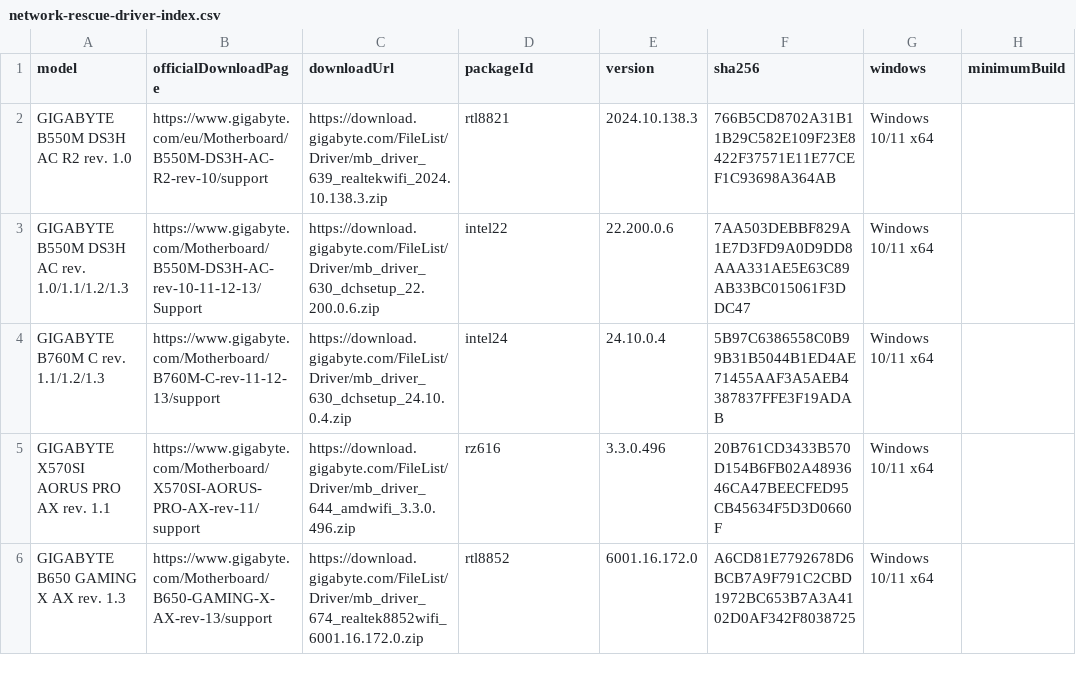
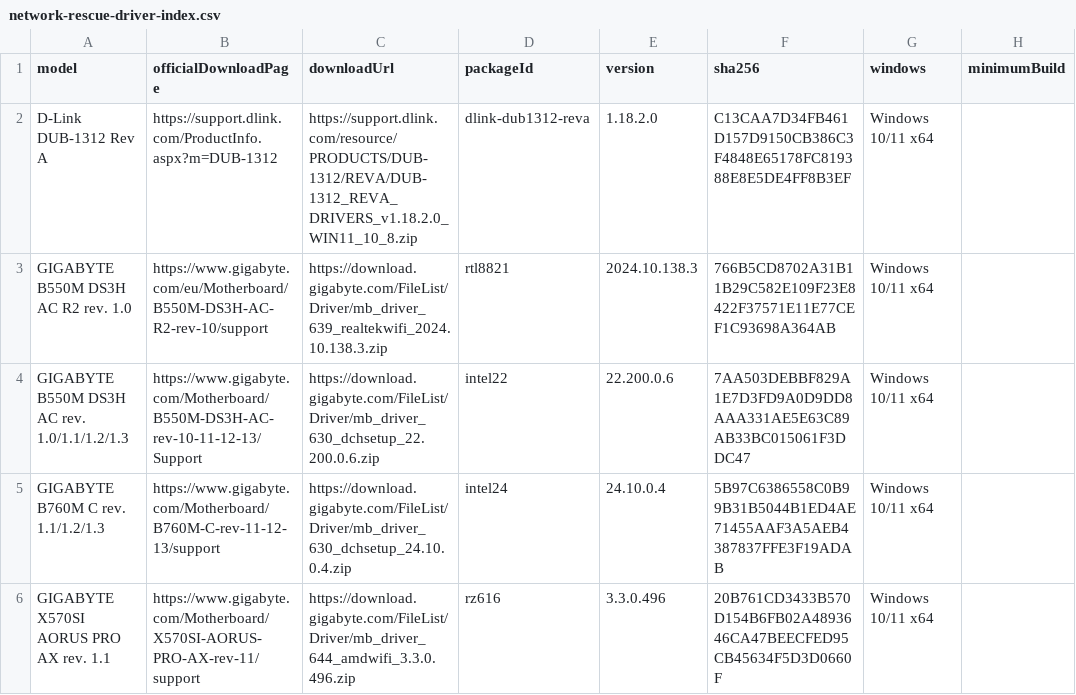
Before and after one commit to akikazu-pc/hardware-check, a CSV file: docs/network-rescue-driver-index.csv, drawn as a sheet; only a part is shown; the shorter side is filled out with more unchanged rows.

Commit message:
feat(rescue): index oem models

```diff
--- a/docs/network-rescue-driver-index.csv
+++ b/docs/network-rescue-driver-index.csv
@@ -1,2 +1,3 @@
 "model","officialDownloadPage","downloadUrl","packageId","version","sha256","windows","minimumBuild"
+"D-Link DUB-1312 Rev A","https://support.dlink.com/ProductInfo.aspx?m=DUB-1312","https://support.dlink.com/resource/PRODUCTS/DUB-1312/REVA/DUB-1312_REVA_DRIVERS_v1.18.2.0_WIN11_10_8.zip","dlink-dub1312-reva","1.18.2.0","C13CAA7D34FB461D157D9150CB386C3F4848E65178FC819388E8E5DE4FF8B3EF","Windows 10/11 x64",
 "GIGABYTE B550M DS3H AC R2 rev. 1.0","https://www.gigabyte.com/eu/Motherboard/B550M-DS3H-AC-R2-rev-10/support","https://download.gigabyte.com/FileList/Driver/mb_driver_639_realtekwifi_2024.10.138.3.zip","rtl8821","2024.10.138.3","766B5CD8702A31B11B29C582E109F23E8422F37571E11E77CEF1C93698A364AB","Windows 10/11 x64",
```
Also changed, not shown: 17 other files.
